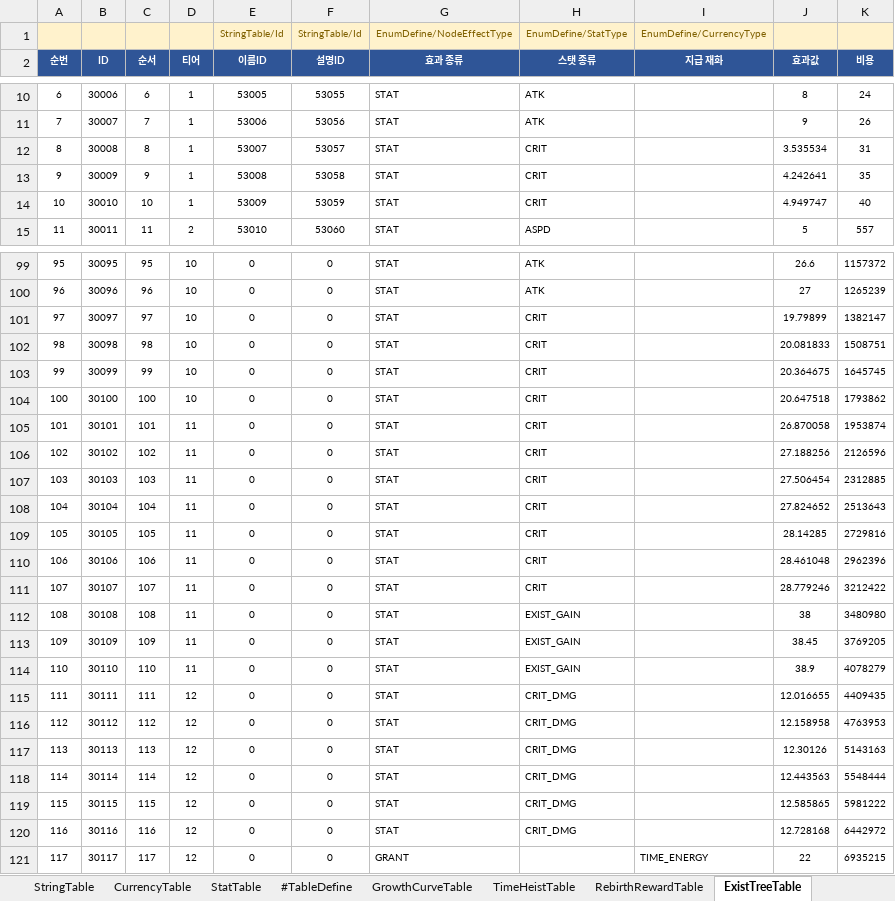
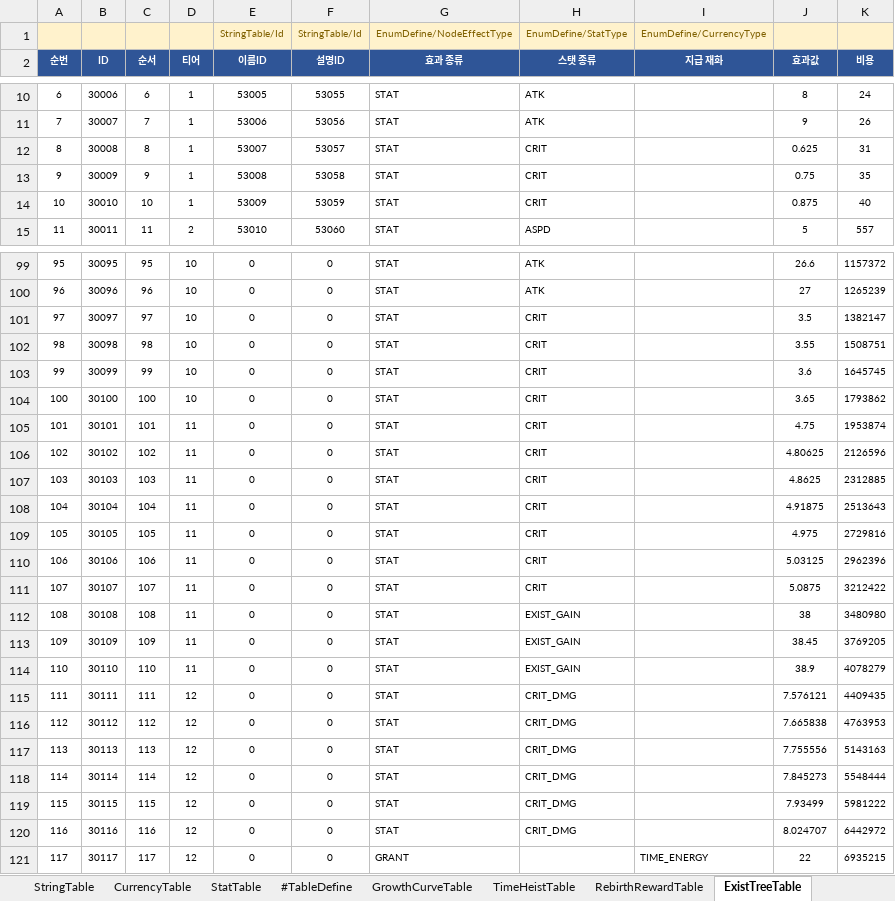
Before and after one commit to MasKids/idle_rpg, an Excel workbook: balance/balance.xlsx, sheet ExistTreeTable, drawn as a sheet; only a part is shown, gaps mark what is left out; values as stored, in another font and other column widths than the file's, no borders; the diff covers the shown part only; the diff names each change by its address in the sheet, - before the commit and + after, or states it on an @@ line.

```diff
--- a/balance/balance.xlsx (sheet ExistTreeTable)
+++ b/balance/balance.xlsx (sheet ExistTreeTable)
-J12 (효과값): 3.535534
+J12 (효과값): 0.625
-J13 (효과값): 4.242641
+J13 (효과값): 0.75
-J14 (효과값): 4.949747
+J14 (효과값): 0.875
-J101 (효과값): 19.79899
+J101 (효과값): 3.5
-J102 (효과값): 20.081833
+J102 (효과값): 3.55
-J103 (효과값): 20.364675
+J103 (효과값): 3.6
-J104 (효과값): 20.647518
+J104 (효과값): 3.65
-J105 (효과값): 26.870058
+J105 (효과값): 4.75
-J106 (효과값): 27.188256
+J106 (효과값): 4.80625
-J107 (효과값): 27.506454
+J107 (효과값): 4.8625
-J108 (효과값): 27.824652
+J108 (효과값): 4.91875
-J109 (효과값): 28.14285
+J109 (효과값): 4.975
-J110 (효과값): 28.461048
+J110 (효과값): 5.03125
-J111 (효과값): 28.779246
+J111 (효과값): 5.0875
-J115 (효과값): 12.016655
+J115 (효과값): 7.576121
-J116 (효과값): 12.158958
+J116 (효과값): 7.665838
-J117 (효과값): 12.30126
+J117 (효과값): 7.755556
-J118 (효과값): 12.443563
+J118 (효과값): 7.845273
-J119 (효과값): 12.585865
+J119 (효과값): 7.93499
-J120 (효과값): 12.728168
+J120 (효과값): 8.024707
```
Also changed, not shown: 58 edited cells elsewhere in this sheet, sheet WeaponTable, sheet StatTable, sheet RelicTable, 5 other files.
